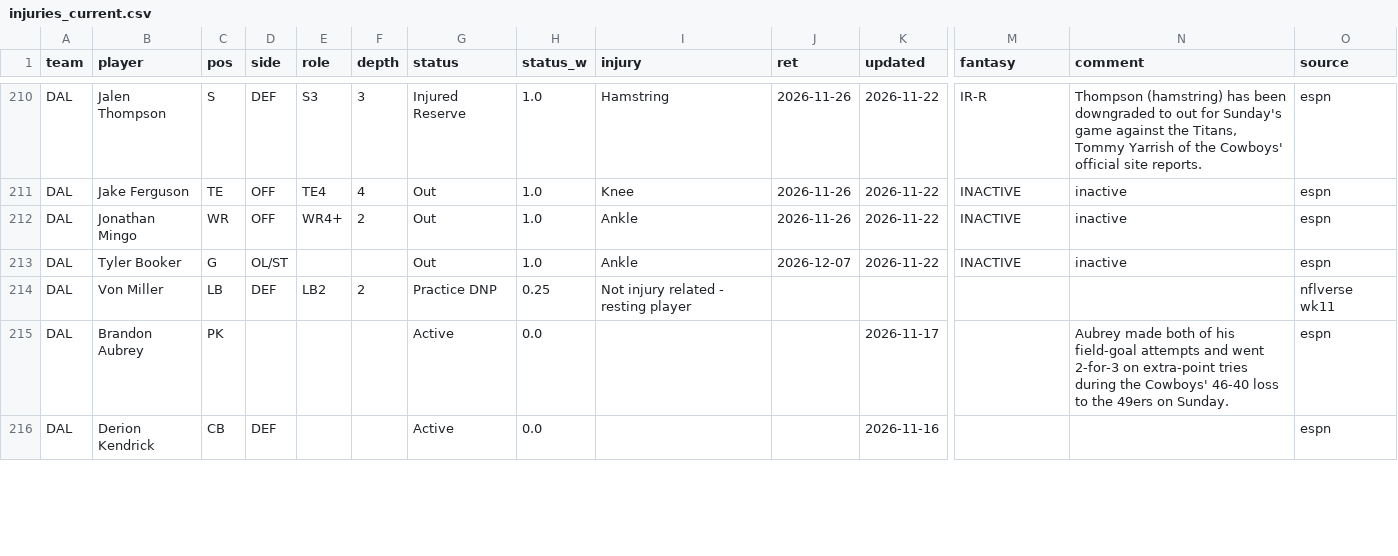
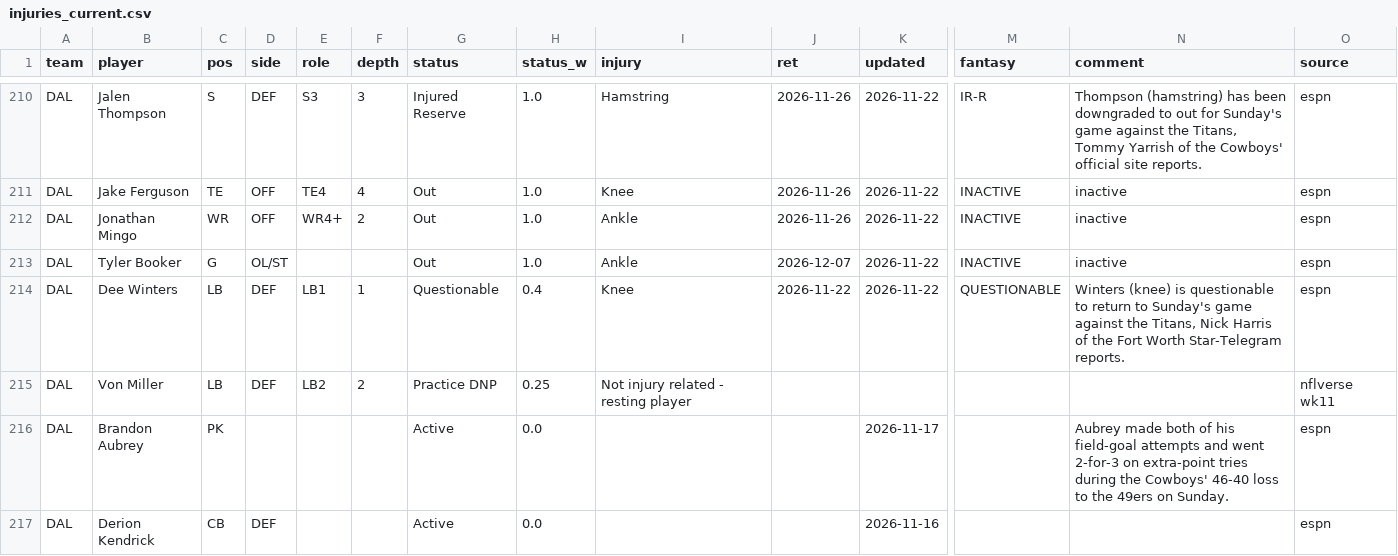
Before and after one commit to 3GO-47/rainman, a CSV file: data/processed/injuries_current.csv, drawn as a sheet; only a part is shown, gaps mark what is left out; rows hold the shown columns only; the diff covers the shown part only; the diff names each change by its address in the sheet, - before the commit and + after, or states it on an @@ line.

```diff
--- a/data/processed/injuries_current.csv
+++ b/data/processed/injuries_current.csv
+row 214: DAL | Dee Winters | LB | DEF | LB1 | 1 | Questionable | 0.4 | Knee | 2026-11-22 | 2026-11-22 | QUESTIONABLE | Winters (knee) is questionable to return to Sunday's game against the Titans, Nick Harris of the Fort Worth Star-Telegram reports. | espn
```
Also changed, not shown: 3 added rows, 4 removed rows and 10 edited cells elsewhere in this file, data/processed/arb_opps.csv, data/processed/bet_td.csv, 41 other files.
